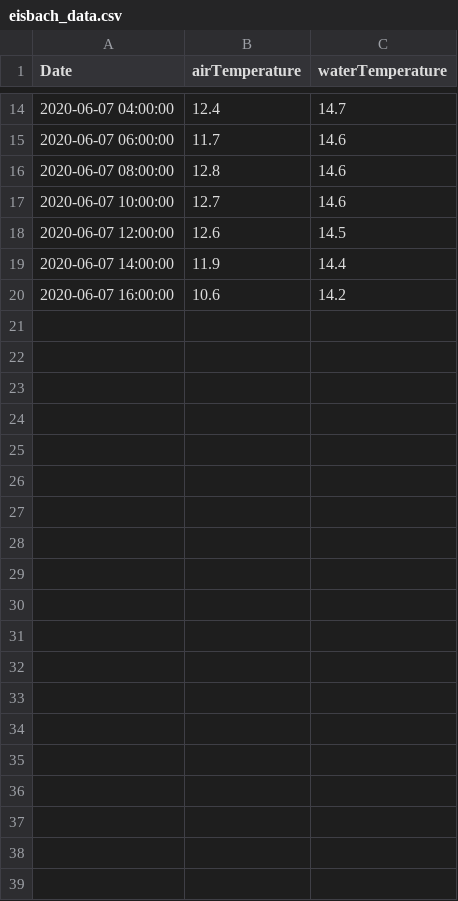
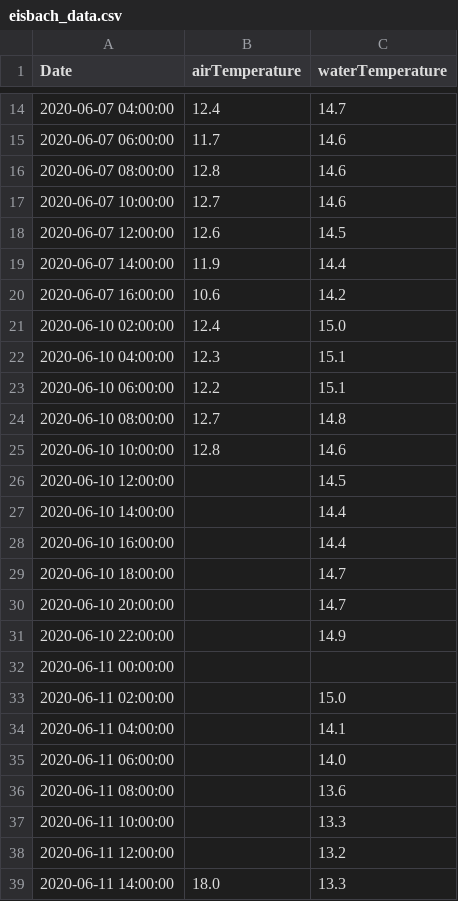
Before and after one commit to EisbachRiders/weather_app, a CSV file: backend/data/eisbach_data.csv, drawn as a sheet; only a part is shown, gaps mark what is left out; the diff names each change by its address in the sheet, - before the commit and + after, or states it on an @@ line.

```diff
--- a/backend/data/eisbach_data.csv
+++ b/backend/data/eisbach_data.csv
+row 21: 2020-06-10 02:00:00 | 12.4 | 15.0
+row 22: 2020-06-10 04:00:00 | 12.3 | 15.1
+row 23: 2020-06-10 06:00:00 | 12.2 | 15.1
+row 24: 2020-06-10 08:00:00 | 12.7 | 14.8
+row 25: 2020-06-10 10:00:00 | 12.8 | 14.6
+row 26: 2020-06-10 12:00:00 |  | 14.5
+row 27: 2020-06-10 14:00:00 |  | 14.4
+row 28: 2020-06-10 16:00:00 |  | 14.4
+row 29: 2020-06-10 18:00:00 |  | 14.7
+row 30: 2020-06-10 20:00:00 |  | 14.7
+row 31: 2020-06-10 22:00:00 |  | 14.9
+row 32: 2020-06-11 00:00:00
+row 33: 2020-06-11 02:00:00 |  | 15.0
+row 34: 2020-06-11 04:00:00 |  | 14.1
+row 35: 2020-06-11 06:00:00 |  | 14.0
+row 36: 2020-06-11 08:00:00 |  | 13.6
+row 37: 2020-06-11 10:00:00 |  | 13.3
+row 38: 2020-06-11 12:00:00 |  | 13.2
+row 39: 2020-06-11 14:00:00 | 18.0 | 13.3
```
Also changed, not shown: 10 other files.
